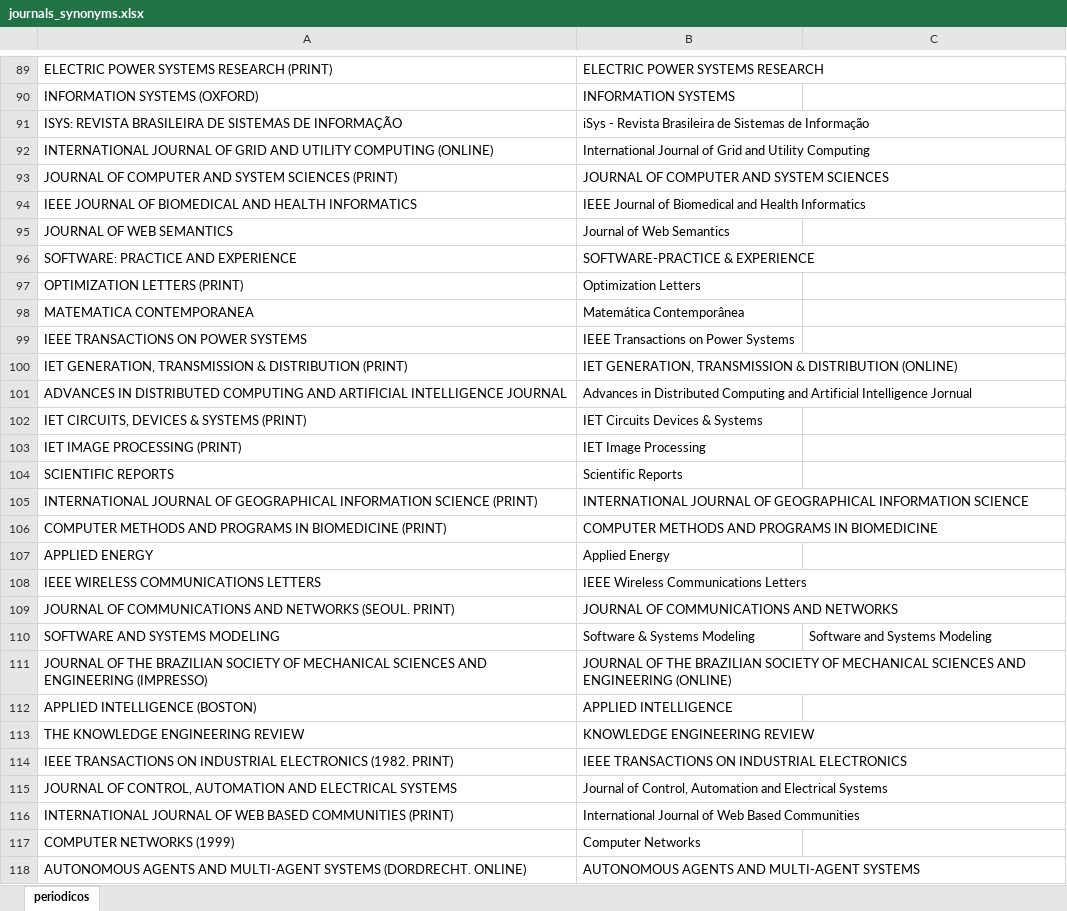
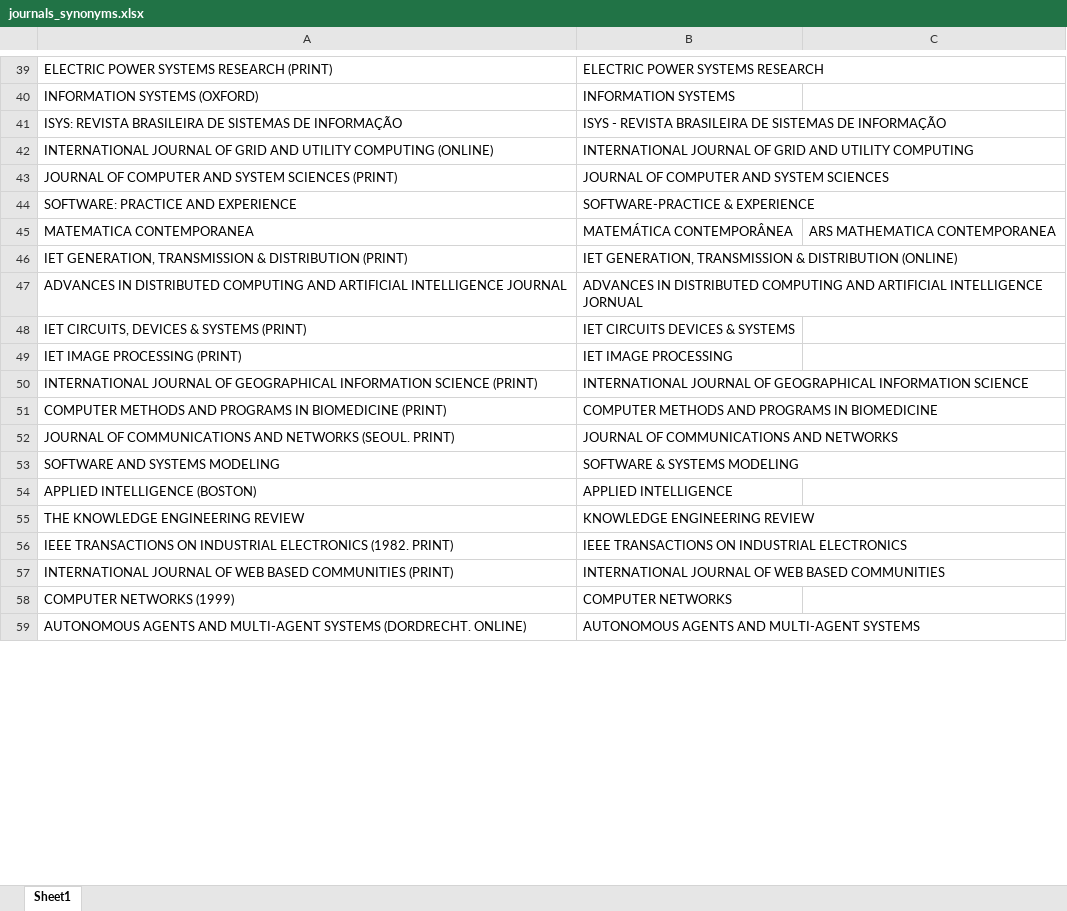
Before and after one commit to gems-uff/perfil, an Excel workbook: resources/synonyms/journals_synonyms.xlsx, sheet Sheet1, drawn as a sheet; only a part is shown, gaps mark what is left out; values as stored, in another font and other column widths than the file's, no cell formats; removed rows and columns are numbered as before the commit, all else as after; the diff covers the shown part only; the diff names each change by its address in the sheet, - before the commit and + after, or states it on an @@ line.

```diff
--- a/resources/synonyms/journals_synonyms.xlsx (sheet Sheet1)
+++ b/resources/synonyms/journals_synonyms.xlsx (sheet Sheet1)
-sheet tab: periodicos
+sheet tab: Sheet1
-B41: iSys - Revista Brasileira de Sistemas de Informação
+B41: ISYS - REVISTA BRASILEIRA DE SISTEMAS DE INFORMAÇÃO
-B42: International Journal of Grid and Utility Computing
+B42: INTERNATIONAL JOURNAL OF GRID AND UTILITY COMPUTING
-row 94: IEEE JOURNAL OF BIOMEDICAL AND HEALTH INFORMATICS | IEEE Journal of Biomedical and Health Informatics
-row 95: JOURNAL OF WEB SEMANTICS | Journal of Web Semantics
-row 97: OPTIMIZATION LETTERS (PRINT) | Optimization Letters
-row 98: MATEMATICA CONTEMPORANEA | Matemática Contemporânea
-row 99: IEEE TRANSACTIONS ON POWER SYSTEMS | IEEE Transactions on Power Systems
+row 45: MATEMATICA CONTEMPORANEA | MATEMÁTICA CONTEMPORÂNEA | ARS MATHEMATICA CONTEMPORANEA
-B47: Advances in Distributed Computing and Artificial Intelligence Jornual
+B47: ADVANCES IN DISTRIBUTED COMPUTING AND ARTIFICIAL INTELLIGENCE JORNUAL
-B48: IET Circuits Devices & Systems
+B48: IET CIRCUITS DEVICES & SYSTEMS
-B49: IET Image Processing
+B49: IET IMAGE PROCESSING
-row 104: SCIENTIFIC REPORTS | Scientific Reports
-row 107: APPLIED ENERGY | Applied Energy
-row 108: IEEE WIRELESS COMMUNICATIONS LETTERS | IEEE Wireless Communications Letters
-row 110: SOFTWARE AND SYSTEMS MODELING | Software & Systems Modeling | Software and Systems Modeling
-row 111: JOURNAL OF THE BRAZILIAN SOCIETY OF MECHANICAL SCIENCES AND ENGINEERING (IMPRESSO) | JOURNAL OF THE BRAZILIAN SOCIETY OF MECHANICAL SCIENCES AND ENGINEERING (ONLINE)
+row 53: SOFTWARE AND SYSTEMS MODELING | SOFTWARE & SYSTEMS MODELING
-row 115: JOURNAL OF CONTROL, AUTOMATION AND ELECTRICAL SYSTEMS | Journal of Control, Automation and Electrical Systems
-B57: International Journal of Web Based Communities
+B57: INTERNATIONAL JOURNAL OF WEB BASED COMMUNITIES
-B58: Computer Networks
+B58: COMPUTER NETWORKS
```
Also changed, not shown: 20 added rows, 93 removed rows and 14 edited cells elsewhere in this sheet, cell formats, resources/synonyms/conferences_synonyms.xlsx, 3 other files.
